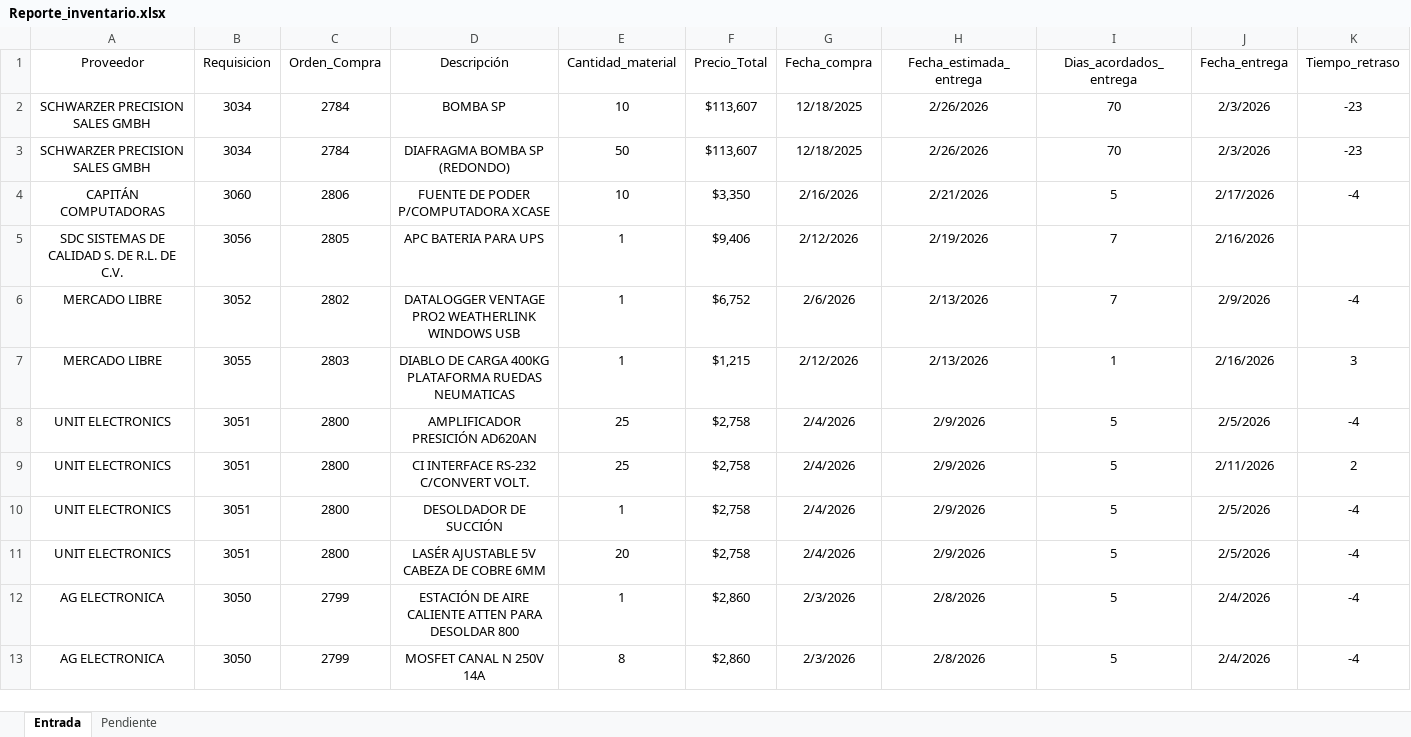
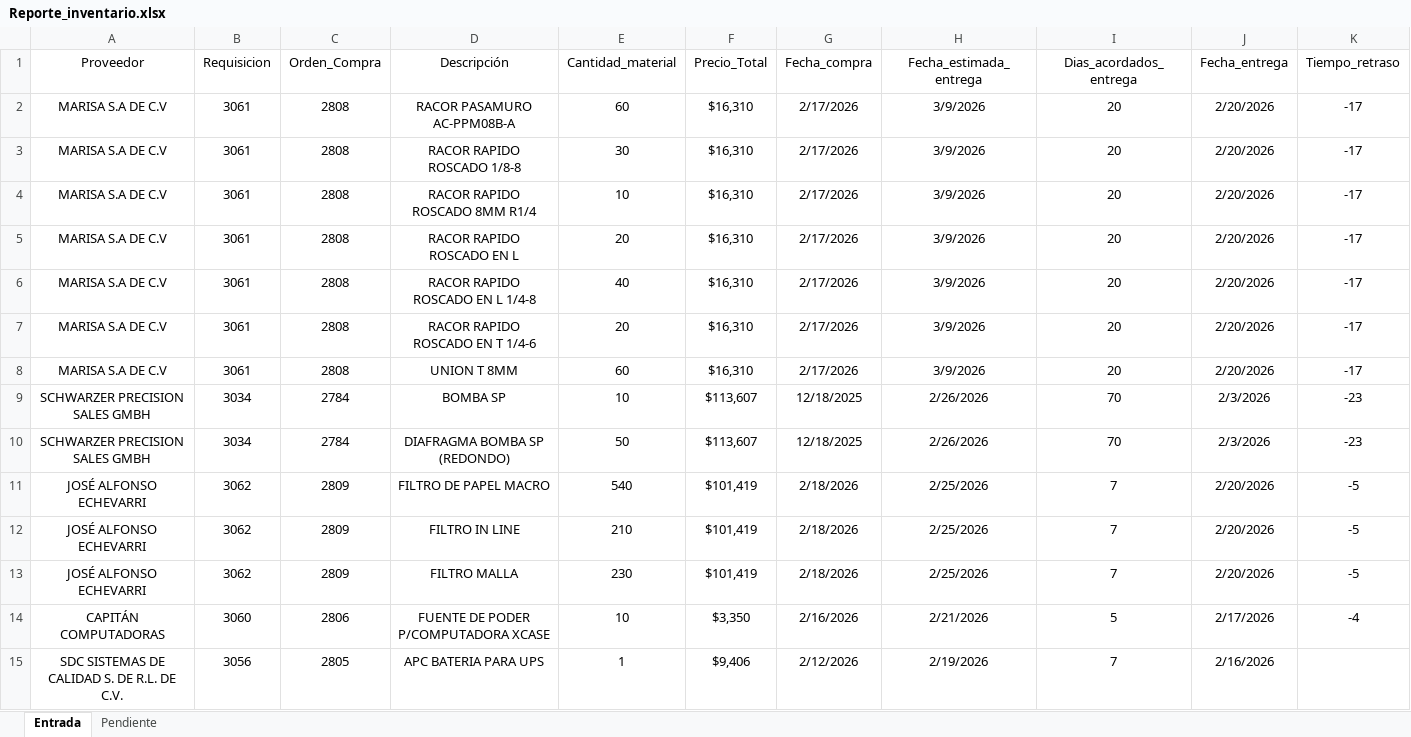
Before and after one commit to josels980410-jpg/keytronics-dashboard, an Excel workbook: Reporte_inventario.xlsx, sheet Entrada, drawn as a sheet; only a part is shown; the shorter side is filled out with more unchanged rows; values as stored, in another font and other column widths than the file's, no borders; table styles not drawn; rows hold the shown columns only; the diff names each change by its address in the sheet, - before the commit and + after, or states it on an @@ line.

```diff
--- a/Reporte_inventario.xlsx (sheet Entrada)
+++ b/Reporte_inventario.xlsx (sheet Entrada)
+row 2: MARISA S.A DE C.V | 3061 | 2808 | RACOR PASAMURO AC-PPM08B-A | 60 | $16,310 | 2/17/2026 | 3/9/2026 | 20 | 2/20/2026 | -17
+row 3: MARISA S.A DE C.V | 3061 | 2808 | RACOR RAPIDO ROSCADO 1/8-8 | 30 | $16,310 | 2/17/2026 | 3/9/2026 | 20 | 2/20/2026 | -17
+row 4: MARISA S.A DE C.V | 3061 | 2808 | RACOR RAPIDO ROSCADO 8MM R1/4 | 10 | $16,310 | 2/17/2026 | 3/9/2026 | 20 | 2/20/2026 | -17
+row 5: MARISA S.A DE C.V | 3061 | 2808 | RACOR RAPIDO ROSCADO EN L | 20 | $16,310 | 2/17/2026 | 3/9/2026 | 20 | 2/20/2026 | -17
+row 6: MARISA S.A DE C.V | 3061 | 2808 | RACOR RAPIDO ROSCADO EN L 1/4-8 | 40 | $16,310 | 2/17/2026 | 3/9/2026 | 20 | 2/20/2026 | -17
+row 7: MARISA S.A DE C.V | 3061 | 2808 | RACOR RAPIDO ROSCADO EN T 1/4-6 | 20 | $16,310 | 2/17/2026 | 3/9/2026 | 20 | 2/20/2026 | -17
+row 8: MARISA S.A DE C.V | 3061 | 2808 | UNION T 8MM | 60 | $16,310 | 2/17/2026 | 3/9/2026 | 20 | 2/20/2026 | -17
+row 11: JOSÉ ALFONSO ECHEVARRI | 3062 | 2809 | FILTRO DE PAPEL MACRO | 540 | $101,419 | 2/18/2026 | 2/25/2026 | 7 | 2/20/2026 | -5
+row 12: JOSÉ ALFONSO ECHEVARRI | 3062 | 2809 | FILTRO IN LINE | 210 | $101,419 | 2/18/2026 | 2/25/2026 | 7 | 2/20/2026 | -5
+row 13: JOSÉ ALFONSO ECHEVARRI | 3062 | 2809 | FILTRO MALLA | 230 | $101,419 | 2/18/2026 | 2/25/2026 | 7 | 2/20/2026 | -5
```
Also changed, not shown: sheet Pendiente, datos_reporte_Keytronics.xlsx, 4 other files.
